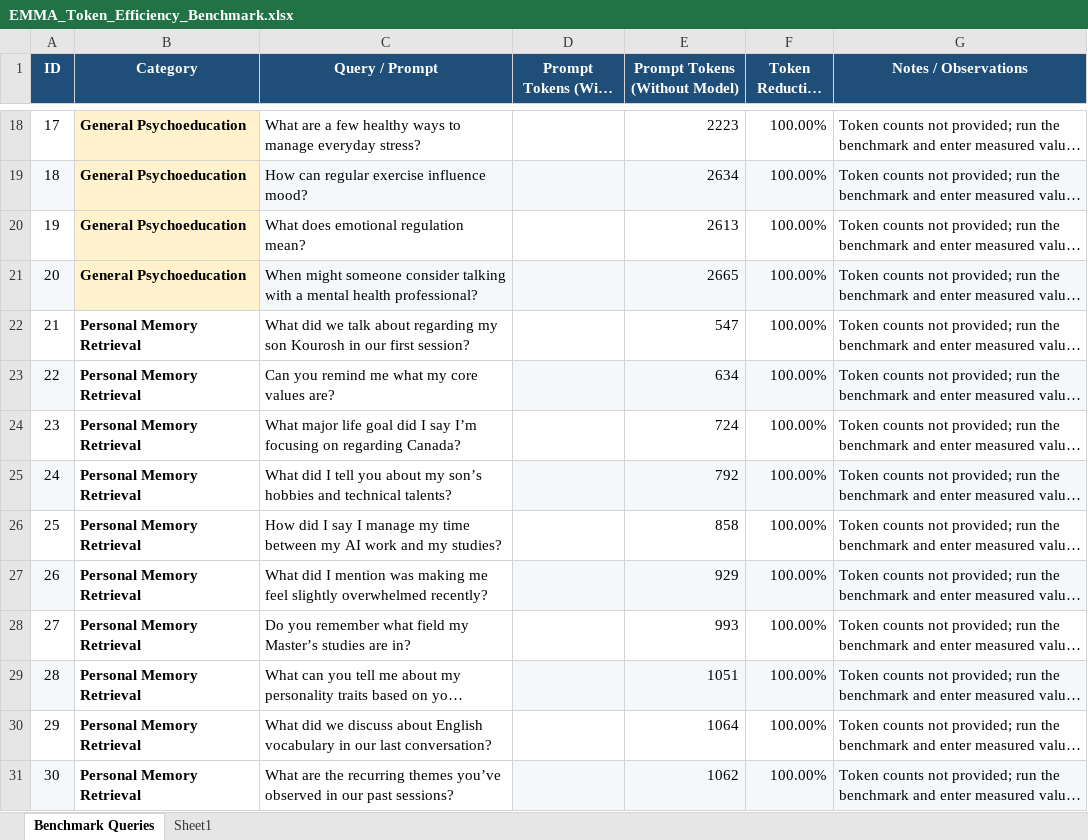
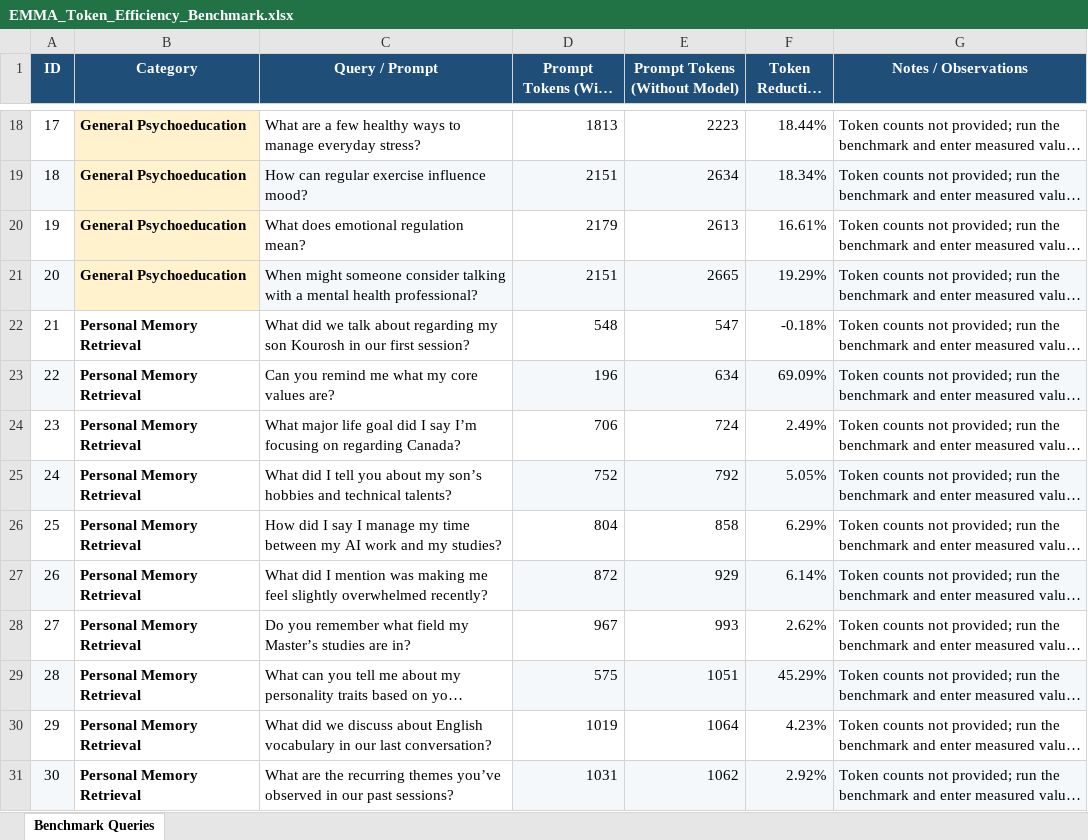
Before and after one commit to keyvan-Re/Emma_cloud, an Excel workbook: EMMA_Token_Efficiency_Benchmark.xlsx, sheet Benchmark Queries, drawn as a sheet; only a part is shown, gaps mark what is left out; long unchanged cells end in …; values as stored, in another font and other column widths than the file's, no borders; conditional formats not drawn; the diff covers the shown part only; the diff names each change by its address in the sheet, - before the commit and + after, or states it on an @@ line.

```diff
--- a/EMMA_Token_Efficiency_Benchmark.xlsx (sheet Benchmark Queries)
+++ b/EMMA_Token_Efficiency_Benchmark.xlsx (sheet Benchmark Queries)
-sheet tab: Sheet1
-D18 (Prompt Tokens (With Model)): (empty)
+D18 (Prompt Tokens (With Model)): 1813
-F18 (Token Reduction (%)): 100.00%
+F18 (Token Reduction (%)): 18.44%
-D19 (Prompt Tokens (With Model)): (empty)
+D19 (Prompt Tokens (With Model)): 2151
-F19 (Token Reduction (%)): 100.00%
+F19 (Token Reduction (%)): 18.34%
-D20 (Prompt Tokens (With Model)): (empty)
+D20 (Prompt Tokens (With Model)): 2179
-F20 (Token Reduction (%)): 100.00%
+F20 (Token Reduction (%)): 16.61%
-D21 (Prompt Tokens (With Model)): (empty)
+D21 (Prompt Tokens (With Model)): 2151
-F21 (Token Reduction (%)): 100.00%
+F21 (Token Reduction (%)): 19.29%
-D22 (Prompt Tokens (With Model)): (empty)
+D22 (Prompt Tokens (With Model)): 548
-F22 (Token Reduction (%)): 100.00%
+F22 (Token Reduction (%)): -0.18%
-D23 (Prompt Tokens (With Model)): (empty)
+D23 (Prompt Tokens (With Model)): 196
-F23 (Token Reduction (%)): 100.00%
+F23 (Token Reduction (%)): 69.09%
-D24 (Prompt Tokens (With Model)): (empty)
+D24 (Prompt Tokens (With Model)): 706
-F24 (Token Reduction (%)): 100.00%
+F24 (Token Reduction (%)): 2.49%
-D25 (Prompt Tokens (With Model)): (empty)
+D25 (Prompt Tokens (With Model)): 752
-F25 (Token Reduction (%)): 100.00%
+F25 (Token Reduction (%)): 5.05%
-D26 (Prompt Tokens (With Model)): (empty)
+D26 (Prompt Tokens (With Model)): 804
-F26 (Token Reduction (%)): 100.00%
+F26 (Token Reduction (%)): 6.29%
-D27 (Prompt Tokens (With Model)): (empty)
+D27 (Prompt Tokens (With Model)): 872
-F27 (Token Reduction (%)): 100.00%
+F27 (Token Reduction (%)): 6.14%
-D28 (Prompt Tokens (With Model)): (empty)
+D28 (Prompt Tokens (With Model)): 967
-F28 (Token Reduction (%)): 100.00%
+F28 (Token Reduction (%)): 2.62%
-D29 (Prompt Tokens (With Model)): (empty)
+D29 (Prompt Tokens (With Model)): 575
-F29 (Token Reduction (%)): 100.00%
+F29 (Token Reduction (%)): 45.29%
-D30 (Prompt Tokens (With Model)): (empty)
+D30 (Prompt Tokens (With Model)): 1019
-F30 (Token Reduction (%)): 100.00%
+F30 (Token Reduction (%)): 4.23%
-D31 (Prompt Tokens (With Model)): (empty)
+D31 (Prompt Tokens (With Model)): 1031
-F31 (Token Reduction (%)): 100.00%
+F31 (Token Reduction (%)): 2.92%
```
Also changed, not shown: 32 edited cells elsewhere in this sheet, 1 other file.
